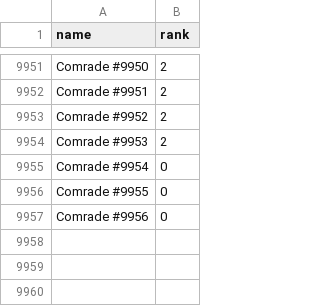
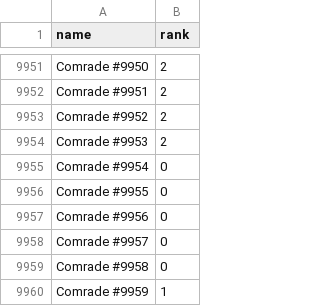
Before and after one commit to NoMoreLabs/Comrades, a CSV file: rarity/comrades-rarity-ranks.csv, drawn as a sheet; only a part is shown, gaps mark what is left out; the diff names each change by its address in the sheet, - before the commit and + after, or states it on an @@ line.

Commit message:
Update total supply and add new Comrade Block Hogan to metadata

```diff
--- a/rarity/comrades-rarity-ranks.csv
+++ b/rarity/comrades-rarity-ranks.csv
+row 9958: Comrade #9957 | 0
+row 9959: Comrade #9958 | 0
+row 9960: Comrade #9959 | 1
```
Also changed, not shown: 2 other files.
